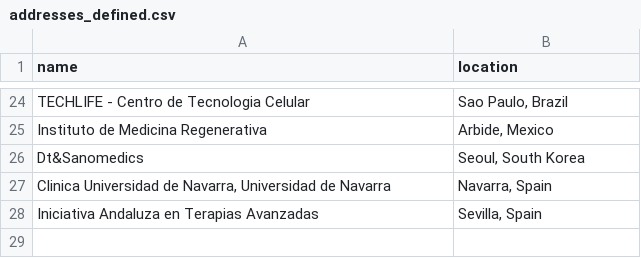
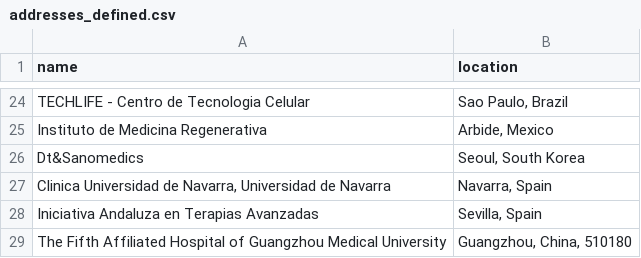
Before and after one commit to jesnyder/scraped_guts, a CSV file: admin/addresses_defined.csv, drawn as a sheet; only a part is shown, gaps mark what is left out; the diff names each change by its address in the sheet, - before the commit and + after, or states it on an @@ line.

Commit message:
geolocated

```diff
--- a/admin/addresses_defined.csv
+++ b/admin/addresses_defined.csv
+row 29: The Fifth Affiliated Hospital of Guangzhou Medical University | Guangzhou, China, 510180
```
